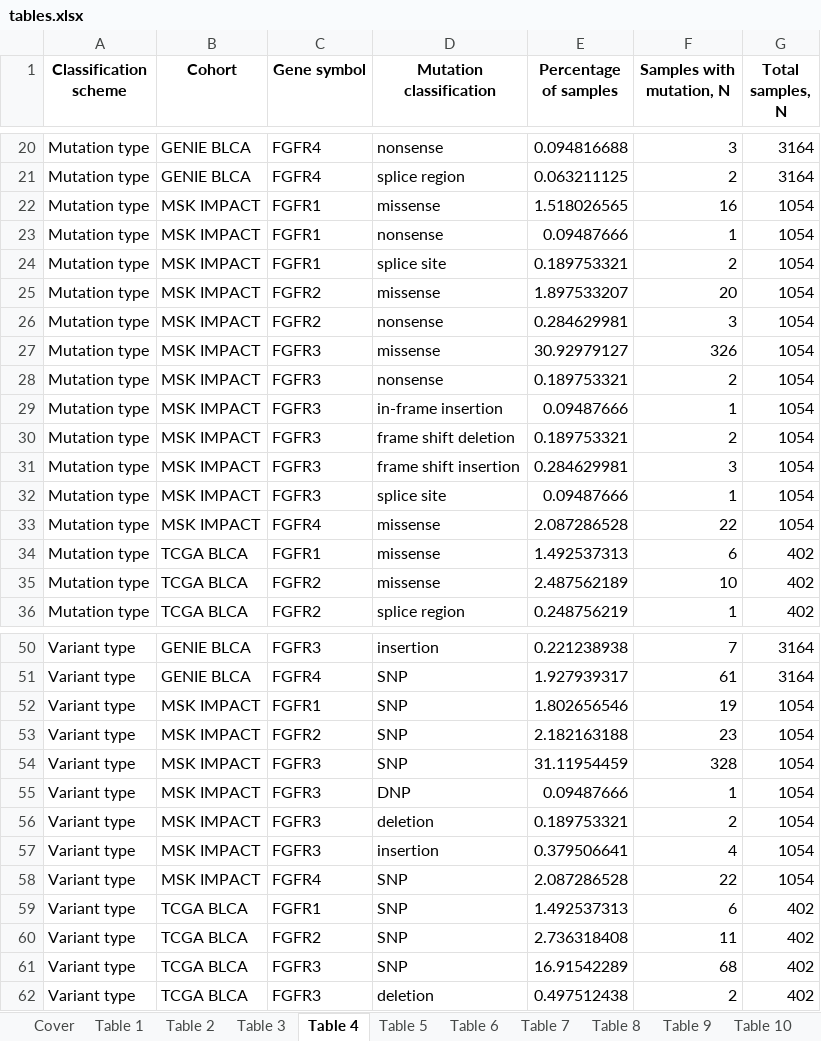
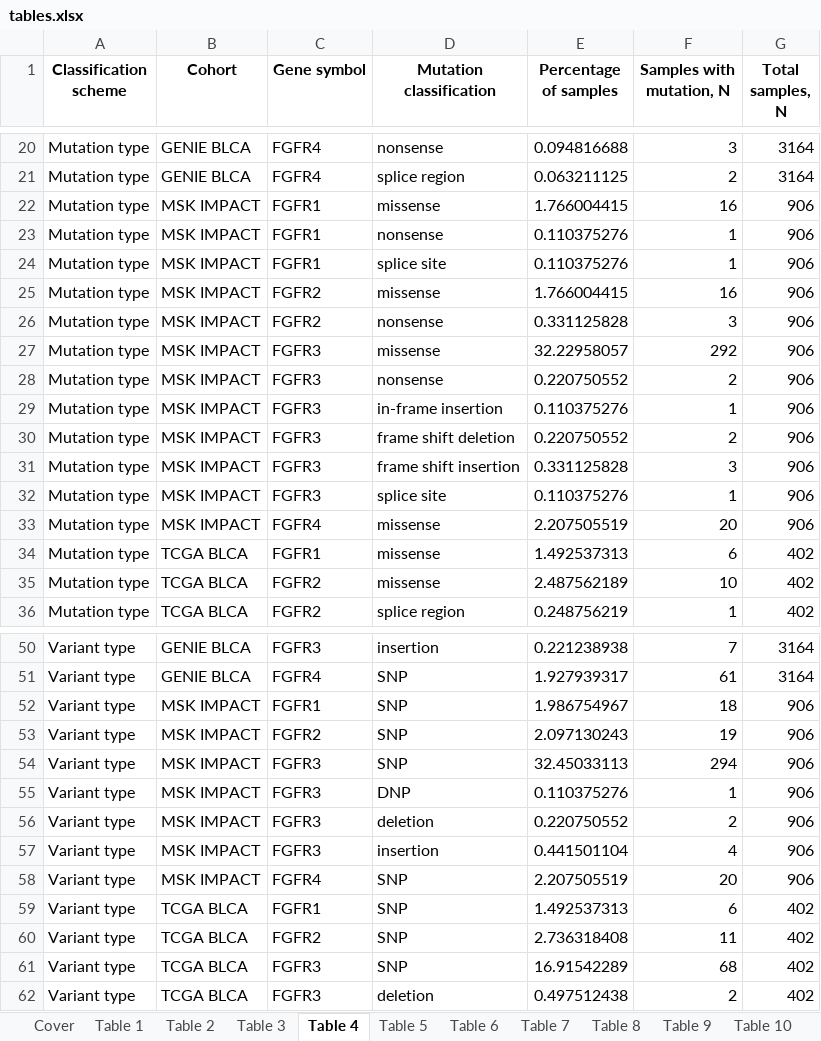
Before and after one commit to PiotrTymoszuk/FGFR-BLCA, an Excel workbook: report/tables.xlsx, sheet Table 4, drawn as a sheet; only a part is shown, gaps mark what is left out; values as stored, in another font and other column widths than the file's, no borders; the diff covers the shown part only; the diff names each change by its address in the sheet, - before the commit and + after, or states it on an @@ line.

Commit message:
Figure and table update

```diff
--- a/report/tables.xlsx (sheet Table 4)
+++ b/report/tables.xlsx (sheet Table 4)
-E22 (Percentage of samples): 1.518026565
+E22 (Percentage of samples): 1.766004415
-G22:G33 (Total samples, N): 1054
+G22:G33 (Total samples, N): 906
-E23 (Percentage of samples): 0.09487666
+E23 (Percentage of samples): 0.110375276
-E24 (Percentage of samples): 0.189753321
+E24 (Percentage of samples): 0.110375276
-F24 (Samples with mutation, N): 2
+F24 (Samples with mutation, N): 1
-E25 (Percentage of samples): 1.897533207
+E25 (Percentage of samples): 1.766004415
-F25 (Samples with mutation, N): 20
+F25 (Samples with mutation, N): 16
-E26 (Percentage of samples): 0.284629981
+E26 (Percentage of samples): 0.331125828
-E27 (Percentage of samples): 30.92979127
+E27 (Percentage of samples): 32.22958057
-F27 (Samples with mutation, N): 326
+F27 (Samples with mutation, N): 292
-E28 (Percentage of samples): 0.189753321
+E28 (Percentage of samples): 0.220750552
-E29 (Percentage of samples): 0.09487666
+E29 (Percentage of samples): 0.110375276
-E30 (Percentage of samples): 0.189753321
+E30 (Percentage of samples): 0.220750552
-E31 (Percentage of samples): 0.284629981
+E31 (Percentage of samples): 0.331125828
-E32 (Percentage of samples): 0.09487666
+E32 (Percentage of samples): 0.110375276
-E33 (Percentage of samples): 2.087286528
+E33 (Percentage of samples): 2.207505519
-F33 (Samples with mutation, N): 22
+F33 (Samples with mutation, N): 20
-E52 (Percentage of samples): 1.802656546
+E52 (Percentage of samples): 1.986754967
-F52 (Samples with mutation, N): 19
+F52 (Samples with mutation, N): 18
-G52:G58 (Total samples, N): 1054
+G52:G58 (Total samples, N): 906
-E53 (Percentage of samples): 2.182163188
+E53 (Percentage of samples): 2.097130243
-F53 (Samples with mutation, N): 23
+F53 (Samples with mutation, N): 19
-E54 (Percentage of samples): 31.11954459
+E54 (Percentage of samples): 32.45033113
-F54 (Samples with mutation, N): 328
+F54 (Samples with mutation, N): 294
-E55 (Percentage of samples): 0.09487666
+E55 (Percentage of samples): 0.110375276
-E56 (Percentage of samples): 0.189753321
+E56 (Percentage of samples): 0.220750552
-E57 (Percentage of samples): 0.379506641
+E57 (Percentage of samples): 0.441501104
-E58 (Percentage of samples): 2.087286528
+E58 (Percentage of samples): 2.207505519
-F58 (Samples with mutation, N): 22
+F58 (Samples with mutation, N): 20
```
Also changed, not shown: 1 removed row and 41 edited cells elsewhere in this sheet, sheet Table 9, sheet Table 2, sheet Table 3, sheet Table 11, sheet Table 6, sheet Table 1, 1 more sheet, 42 other files.
